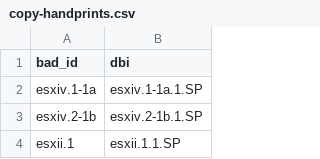
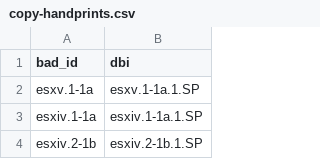
Before and after one commit to blakearchive/data, a CSV file: csv/copy-handprints.csv, drawn as a sheet; only a part is shown; the shorter side is filled out with more unchanged rows; the diff names each change by its address in the sheet, - before the commit and + after, or states it on an @@ line.

Commit message:
added esxv

```diff
--- a/csv/copy-handprints.csv
+++ b/csv/copy-handprints.csv
+row 2: esxv.1-1a | esxv.1-1a.1.SP
```
